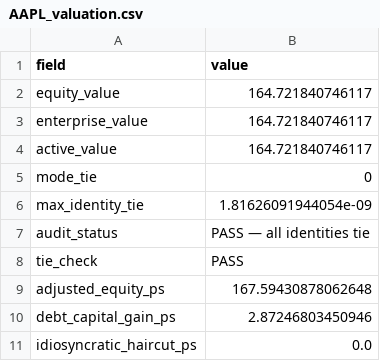
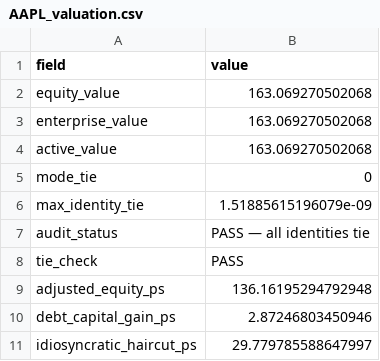
Before and after one commit to JamesKostohryz/aeg-valuation, a CSV file: outputs/AAPL_valuation.csv, drawn as a sheet.

```diff
--- a/outputs/AAPL_valuation.csv
+++ b/outputs/AAPL_valuation.csv
@@ -1,11 +1,11 @@
 field,value
-equity_value,164.721840746117
-enterprise_value,164.721840746117
-active_value,164.721840746117
+equity_value,163.069270502068
+enterprise_value,163.069270502068
+active_value,163.069270502068
 mode_tie,0
-max_identity_tie,1.81626091944054e-09
+max_identity_tie,1.51885615196079e-09
 audit_status,PASS — all identities tie
 tie_check,PASS
-adjusted_equity_ps,167.59430878062648
+adjusted_equity_ps,136.16195294792948
 debt_capital_gain_ps,2.87246803450946
-idiosyncratic_haircut_ps,0.0
+idiosyncratic_haircut_ps,29.779785588647997
```
Also changed, not shown: outputs/AAPL_restated.csv, outputs/AAPL_summary.csv, 10 other files.
